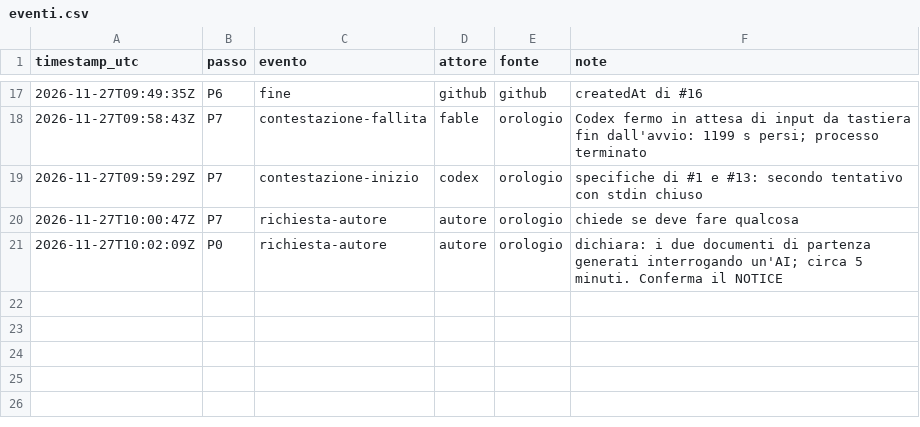
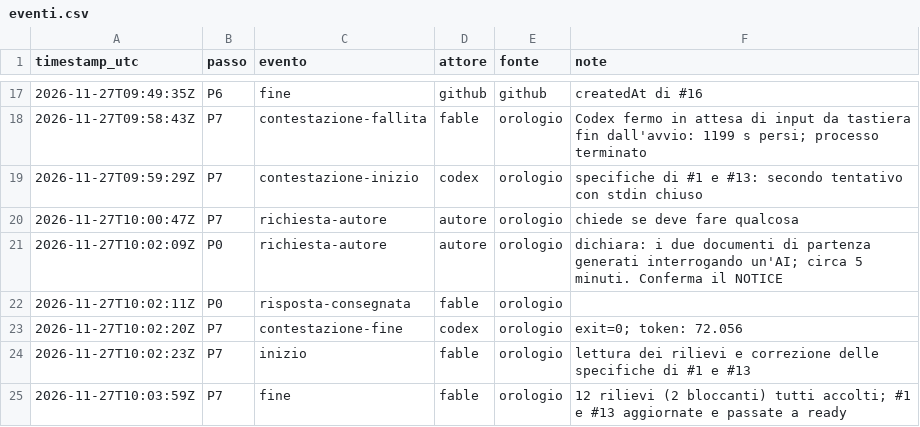
Before and after one commit to ltoscano/men-b-carddemo-java, a CSV file: paper/data/eventi.csv, drawn as a sheet; only a part is shown, gaps mark what is left out.

```diff
--- a/paper/data/eventi.csv
+++ b/paper/data/eventi.csv
@@ -21 +21,5 @@ timestamp_utc,passo,evento,attore,fonte,note
 2026-11-27T10:02:09Z,P0,richiesta-autore,autore,orologio,dichiara: i due documenti di partenza generati interrogando un'AI; circa 5 minuti. Conferma il NOTICE
+2026-11-27T10:02:11Z,P0,risposta-consegnata,fable,orologio,
+2026-11-27T10:02:20Z,P7,contestazione-fine,codex,orologio,exit=0; token: 72.056
+2026-11-27T10:02:23Z,P7,inizio,fable,orologio,lettura dei rilievi e correzione delle specifiche di #1 e #13
+2026-11-27T10:03:59Z,P7,fine,fable,orologio,12 rilievi (2 bloccanti) tutti accolti; #1 e #13 aggiornate e passate a ready
```
Also changed, not shown: 7 other files.
